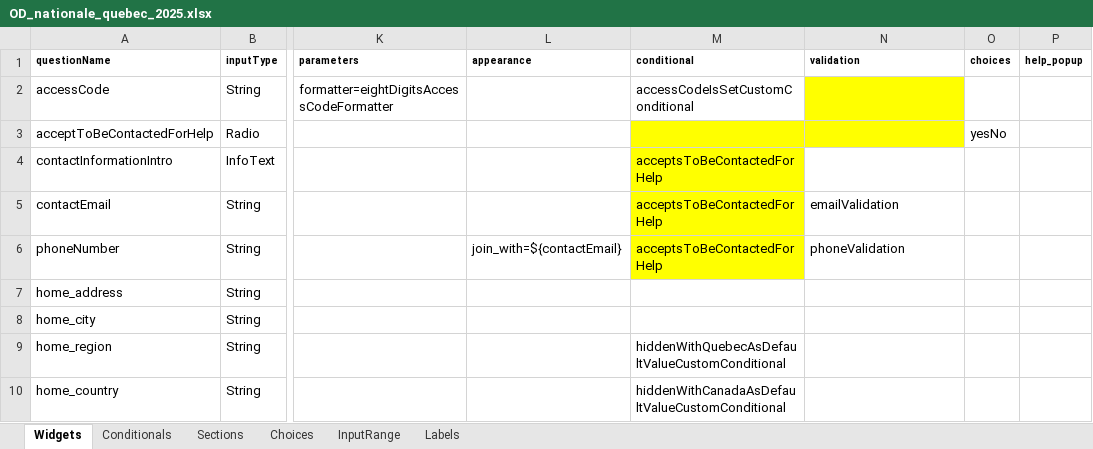
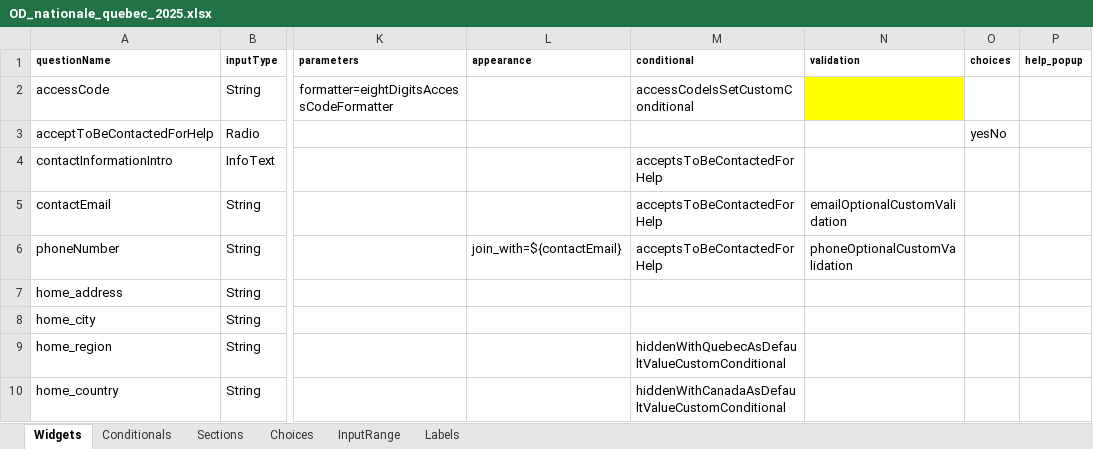
Before and after one commit to chairemobilite/od_nationale_quebec, an Excel workbook: survey/references/OD_nationale_quebec_2025.xlsx, sheet Widgets, drawn as a sheet; only a part is shown, gaps mark what is left out; values as stored, in another font and other column widths than the file's, no borders; charts and pictures and conditional formats not drawn; the diff names each change by its address in the sheet, - before the commit and + after, or states it on an @@ line.

Commit message:
Validation: Do custom validation for contactEmail or phoneNumber
Fix: #172
This will make that you are only required to fill 'contactEmail' or 'phoneNumber'.

```diff
--- a/survey/references/OD_nationale_quebec_2025.xlsx (sheet Widgets)
+++ b/survey/references/OD_nationale_quebec_2025.xlsx (sheet Widgets)
-M3:N3 fill: #FFFF00
+M3:N3 fill: none
-M4:M6 fill: #FFFF00
+M4:M6 fill: none
-N5 (validation): emailValidation
+N5 (validation): emailOptionalCustomValidation
-N6 (validation): phoneValidation
+N6 (validation): phoneOptionalCustomValidation
```
Also changed, not shown: 2 other files.
